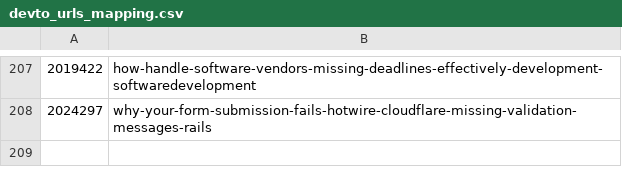
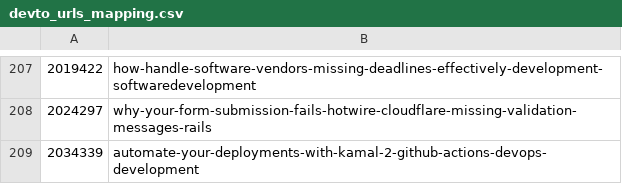
Before and after one commit to jetthoughts/jetthoughts.github.io, a CSV file: seo/devto_urls_mapping.csv, drawn as a sheet; only a part is shown, gaps mark what is left out.

```diff
--- a/seo/devto_urls_mapping.csv
+++ b/seo/devto_urls_mapping.csv
@@ -208 +208,2 @@
 2024297,why-your-form-submission-fails-hotwire-cloudflare-missing-validation-messages-rails
+2034339,automate-your-deployments-with-kamal-2-github-actions-devops-development
```
Also changed, not shown: 3 other files.
